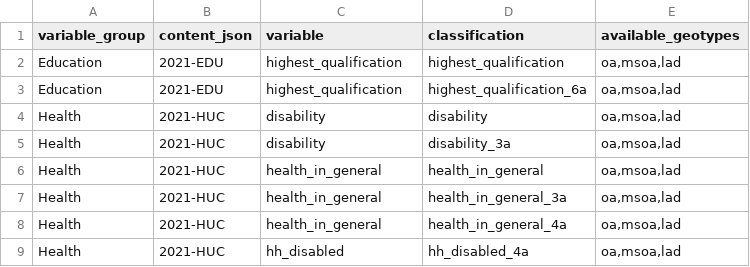
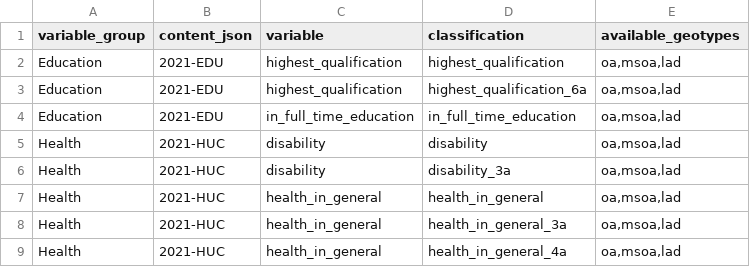
Before and after one commit to ONSdigital/dp-census-atlas, a CSV file: scripts/content/input_metadata_files/classification_available_geotypes.csv, drawn as a sheet; only a part is shown; the shorter side is filled out with more unchanged rows; the diff names each change by its address in the sheet, - before the commit and + after, or states it on an @@ line.

```diff
--- a/scripts/content/input_metadata_files/classification_available_geotypes.csv
+++ b/scripts/content/input_metadata_files/classification_available_geotypes.csv
+row 4: Education | 2021-EDU | in_full_time_education | in_full_time_education | oa,msoa,lad
```
Also changed, not shown: scripts/content/input_metadata_files/category_legend_strings.csv, scripts/content/input_metadata_files/classification_2011_comparison_data_availability.csv, 17 other files.
